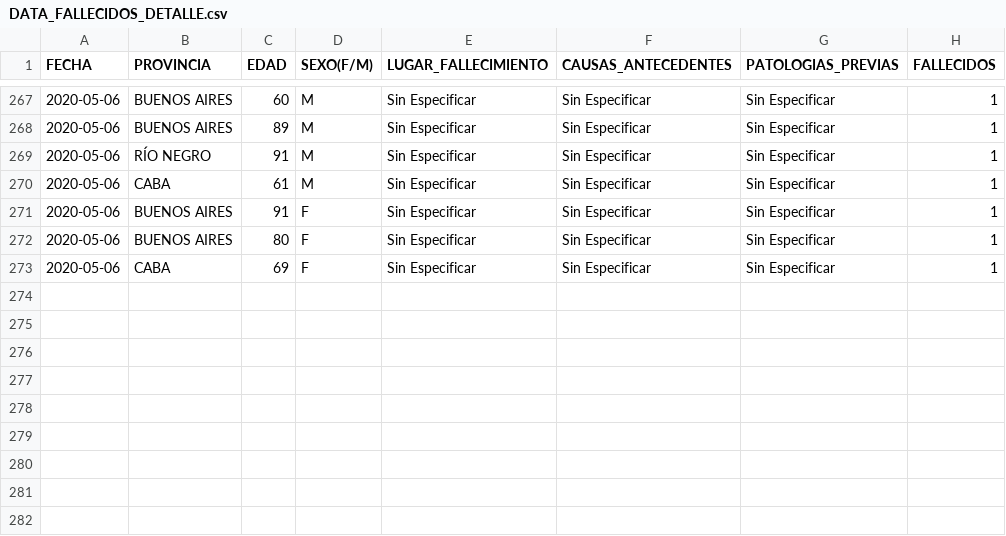
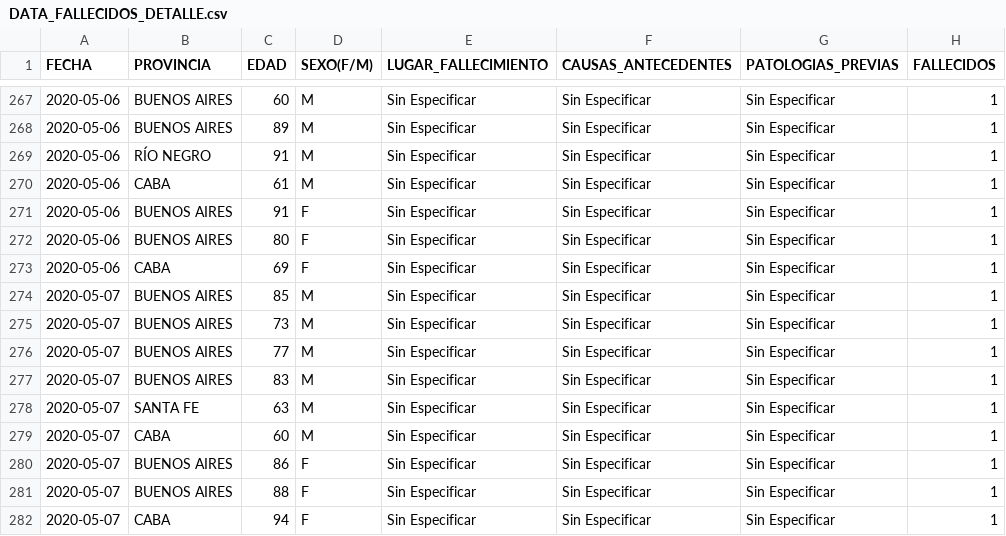
Before and after one commit to JIBarrionuevoGaltier/COVID-19-ARG, a CSV file: DATA_FALLECIDOS_DETALLE.csv, drawn as a sheet; only a part is shown, gaps mark what is left out.

```diff
--- a/DATA_FALLECIDOS_DETALLE.csv
+++ b/DATA_FALLECIDOS_DETALLE.csv
@@ -273 +273,10 @@
 2020-05-06;CABA;69;F;Sin Especificar;Sin Especificar;Sin Especificar;1
+2020-05-07;BUENOS AIRES;85;M;Sin Especificar;Sin Especificar;Sin Especificar;1
+2020-05-07;BUENOS AIRES;73;M;Sin Especificar;Sin Especificar;Sin Especificar;1
+2020-05-07;BUENOS AIRES;77;M;Sin Especificar;Sin Especificar;Sin Especificar;1
+2020-05-07;BUENOS AIRES;83;M;Sin Especificar;Sin Especificar;Sin Especificar;1
+2020-05-07;SANTA FE;63;M;Sin Especificar;Sin Especificar;Sin Especificar;1
+2020-05-07;CABA;60;M;Sin Especificar;Sin Especificar;Sin Especificar;1
+2020-05-07;BUENOS AIRES;86;F;Sin Especificar;Sin Especificar;Sin Especificar;1
+2020-05-07;BUENOS AIRES;88;F;Sin Especificar;Sin Especificar;Sin Especificar;1
+2020-05-07;CABA;94;F;Sin Especificar;Sin Especificar;Sin Especificar;1
```
Also changed, not shown: DATA_ARGENTINA.csv, DATA_PAISXPROVINCIAS_CONFIMADOS_FALLECIDOS.csv, 3 other files.
